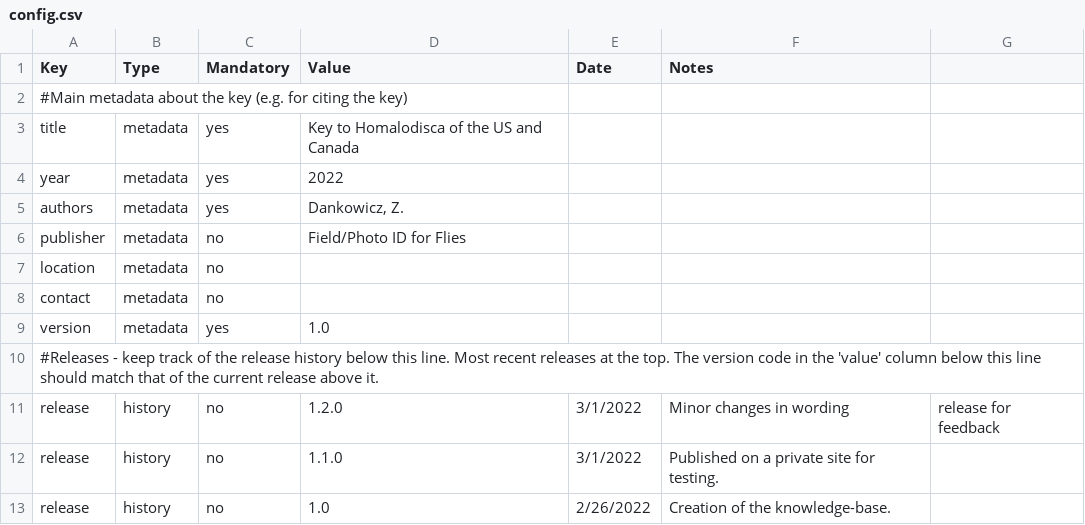
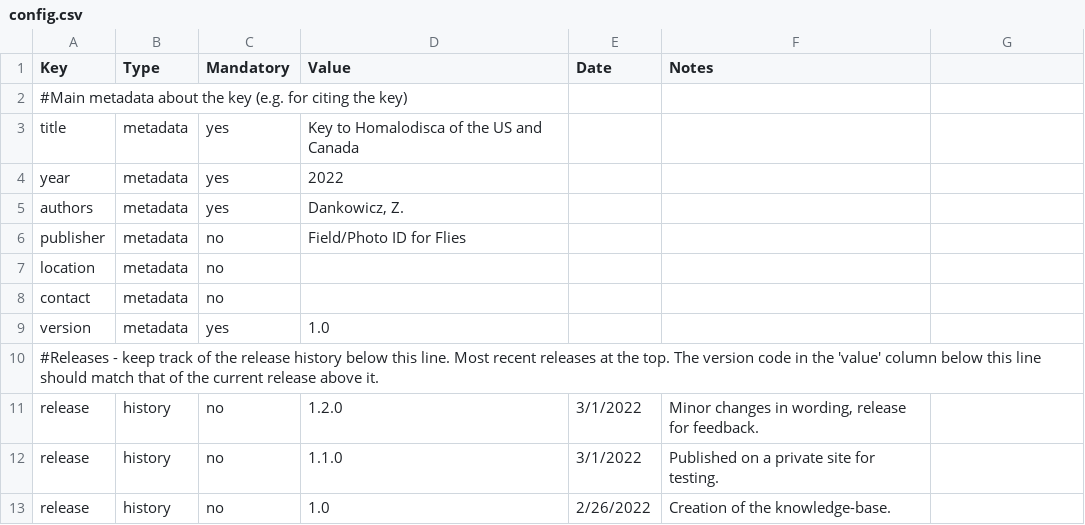
Before and after one commit to zdankowicz/homalodisca, a CSV file: identikit/kb/homalodisca/config.csv, drawn as a sheet.

Commit message:
Update config.csv

```diff
--- a/identikit/kb/homalodisca/config.csv
+++ b/identikit/kb/homalodisca/config.csv
@@ -10,3 +10,3 @@ version,metadata,yes,1.0,,
 #Releases - keep track of the release history below this line. Most recent releases at the top. The version code in the 'value' column below this line should match that of the current release above it.,,,,,
-release,history,no,1.2.0,3/1/2022,Minor changes in wording, release for feedback
+release,history,no,1.2.0,3/1/2022,"Minor changes in wording, release for feedback."
 release,history,no,1.1.0,3/1/2022,Published on a private site for testing.
```
